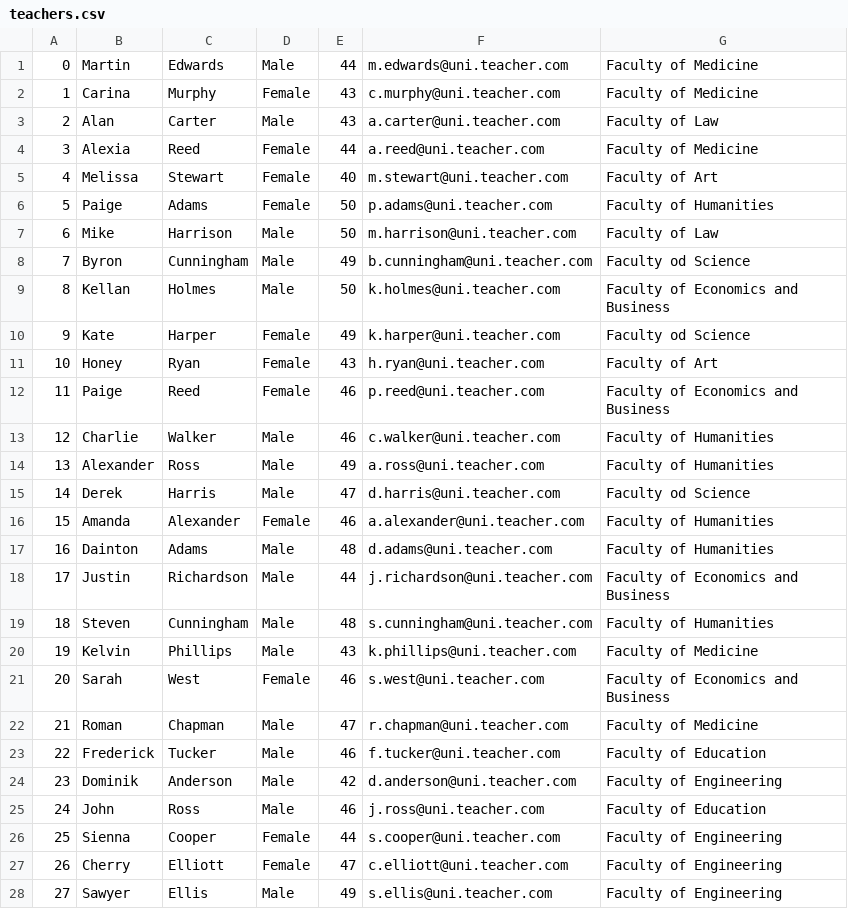
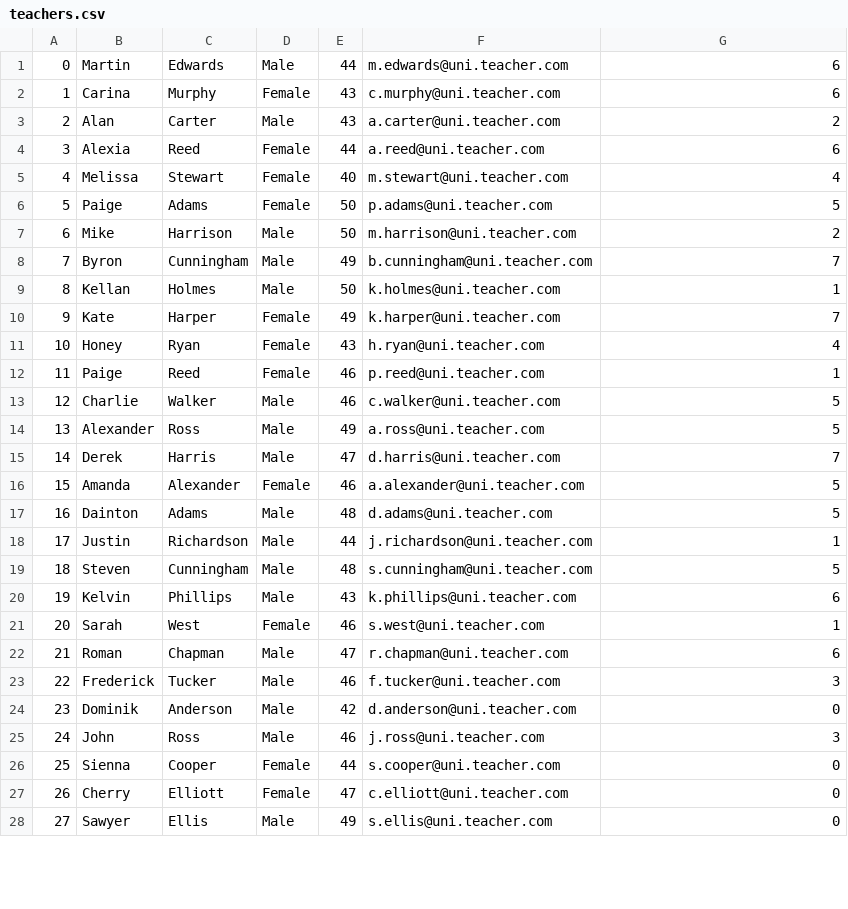
Before and after one commit to wojcikk/university-administration-system, a CSV file: input/teachers.csv, drawn as a sheet; only a part is shown; the diff covers the shown part only.

Commit message:
16.0 - SpringData&Jpa - inserting tables(students, majors, teachers) to database

```diff
--- a/input/teachers.csv
+++ b/input/teachers.csv
@@ -1,28 +1,28 @@
-0,Martin,Edwards,Male,44,m.edwards@uni.teacher.com,Faculty of Medicine
-1,Carina,Murphy,Female,43,c.murphy@uni.teacher.com,Faculty of Medicine
-2,Alan,Carter,Male,43,a.carter@uni.teacher.com,Faculty of Law
-3,Alexia,Reed,Female,44,a.reed@uni.teacher.com,Faculty of Medicine
-4,Melissa,Stewart,Female,40,m.stewart@uni.teacher.com,Faculty of Art
-5,Paige,Adams,Female,50,p.adams@uni.teacher.com,Faculty of Humanities
-6,Mike,Harrison,Male,50,m.harrison@uni.teacher.com,Faculty of Law
-7,Byron,Cunningham,Male,49,b.cunningham@uni.teacher.com,Faculty od Science
-8,Kellan,Holmes,Male,50,k.holmes@uni.teacher.com,Faculty of Economics and Business
-9,Kate,Harper,Female,49,k.harper@uni.teacher.com,Faculty od Science
-10,Honey,Ryan,Female,43,h.ryan@uni.teacher.com,Faculty of Art
-11,Paige,Reed,Female,46,p.reed@uni.teacher.com,Faculty of Economics and Business
-12,Charlie,Walker,Male,46,c.walker@uni.teacher.com,Faculty of Humanities
-13,Alexander,Ross,Male,49,a.ross@uni.teacher.com,Faculty of Humanities
-14,Derek,Harris,Male,47,d.harris@uni.teacher.com,Faculty od Science
-15,Amanda,Alexander,Female,46,a.alexander@uni.teacher.com,Faculty of Humanities
-16,Dainton,Adams,Male,48,d.adams@uni.teacher.com,Faculty of Humanities
-17,Justin,Richardson,Male,44,j.richardson@uni.teacher.com,Faculty of Economics and Business
-18,Steven,Cunningham,Male,48,s.cunningham@uni.teacher.com,Faculty of Humanities
-19,Kelvin,Phillips,Male,43,k.phillips@uni.teacher.com,Faculty of Medicine
-20,Sarah,West,Female,46,s.west@uni.teacher.com,Faculty of Economics and Business
-21,Roman,Chapman,Male,47,r.chapman@uni.teacher.com,Faculty of Medicine
-22,Frederick,Tucker,Male,46,f.tucker@uni.teacher.com,Faculty of Education
-23,Dominik,Anderson,Male,42,d.anderson@uni.teacher.com,Faculty of Engineering
-24,John,Ross,Male,46,j.ross@uni.teacher.com,Faculty of Education
-25,Sienna,Cooper,Female,44,s.cooper@uni.teacher.com,Faculty of Engineering
-26,Cherry,Elliott,Female,47,c.elliott@uni.teacher.com,Faculty of Engineering
-27,Sawyer,Ellis,Male,49,s.ellis@uni.teacher.com,Faculty of Engineering
+0,Martin,Edwards,Male,44,m.edwards@uni.teacher.com,6
+1,Carina,Murphy,Female,43,c.murphy@uni.teacher.com,6
+2,Alan,Carter,Male,43,a.carter@uni.teacher.com,2
+3,Alexia,Reed,Female,44,a.reed@uni.teacher.com,6
+4,Melissa,Stewart,Female,40,m.stewart@uni.teacher.com,4
+5,Paige,Adams,Female,50,p.adams@uni.teacher.com,5
+6,Mike,Harrison,Male,50,m.harrison@uni.teacher.com,2
+7,Byron,Cunningham,Male,49,b.cunningham@uni.teacher.com,7
+8,Kellan,Holmes,Male,50,k.holmes@uni.teacher.com,1
+9,Kate,Harper,Female,49,k.harper@uni.teacher.com,7
+10,Honey,Ryan,Female,43,h.ryan@uni.teacher.com,4
+11,Paige,Reed,Female,46,p.reed@uni.teacher.com,1
+12,Charlie,Walker,Male,46,c.walker@uni.teacher.com,5
+13,Alexander,Ross,Male,49,a.ross@uni.teacher.com,5
+14,Derek,Harris,Male,47,d.harris@uni.teacher.com,7
+15,Amanda,Alexander,Female,46,a.alexander@uni.teacher.com,5
+16,Dainton,Adams,Male,48,d.adams@uni.teacher.com,5
+17,Justin,Richardson,Male,44,j.richardson@uni.teacher.com,1
+18,Steven,Cunningham,Male,48,s.cunningham@uni.teacher.com,5
+19,Kelvin,Phillips,Male,43,k.phillips@uni.teacher.com,6
+20,Sarah,West,Female,46,s.west@uni.teacher.com,1
+21,Roman,Chapman,Male,47,r.chapman@uni.teacher.com,6
+22,Frederick,Tucker,Male,46,f.tucker@uni.teacher.com,3
+23,Dominik,Anderson,Male,42,d.anderson@uni.teacher.com,0
+24,John,Ross,Male,46,j.ross@uni.teacher.com,3
+25,Sienna,Cooper,Female,44,s.cooper@uni.teacher.com,0
+26,Cherry,Elliott,Female,47,c.elliott@uni.teacher.com,0
+27,Sawyer,Ellis,Male,49,s.ellis@uni.teacher.com,0
```
Also changed, not shown: 2 edited cells elsewhere in this file, input/fieldsOfStudy.csv, input/majors.csv, 3 other files.
